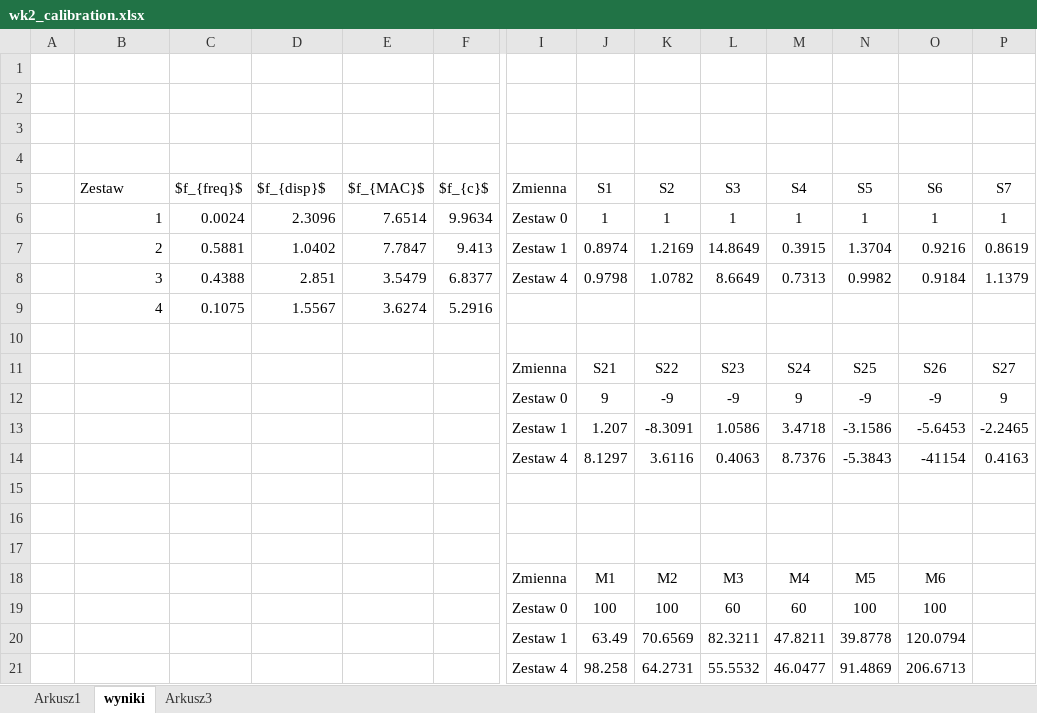
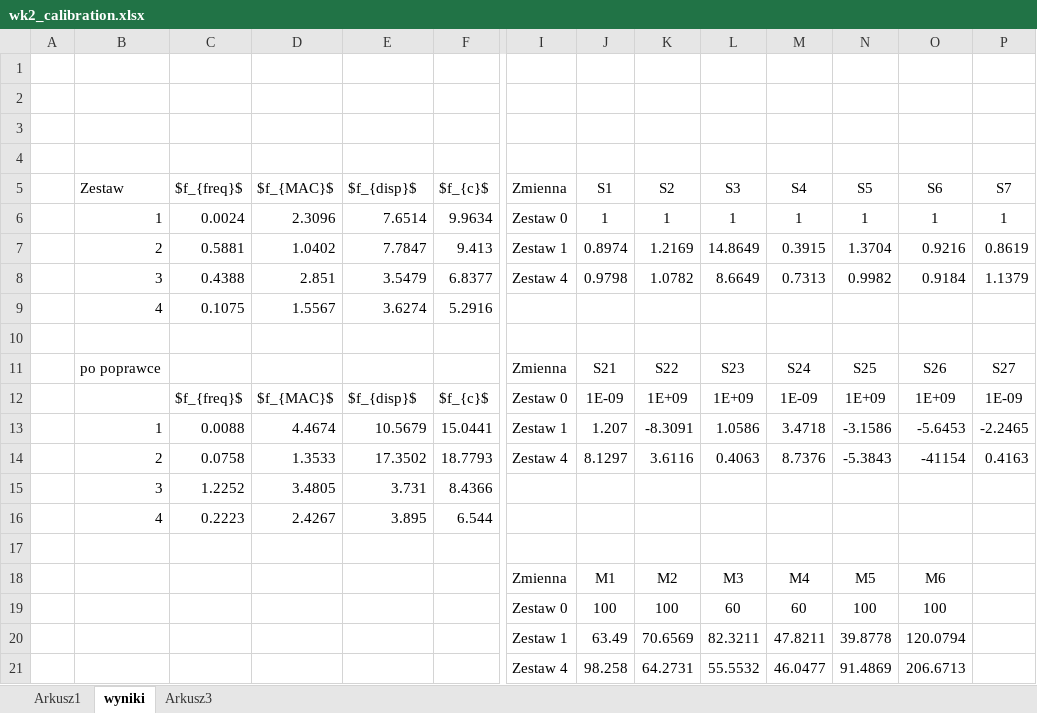
Before and after one commit to PrzemekKali/phd_kali, an Excel workbook: tables/wk2_calibration.xlsx, sheet wyniki, drawn as a sheet; only a part is shown, gaps mark what is left out; values as stored, in another font and other column widths than the file's, no borders; removed rows and columns are numbered as before the commit, all else as after; rows hold the shown columns only; the diff names each change by its address in the sheet, - before the commit and + after, or states it on an @@ line.

```diff
--- a/tables/wk2_calibration.xlsx (sheet wyniki)
+++ b/tables/wk2_calibration.xlsx (sheet wyniki)
-D5: $f_{disp}$
+D5: $f_{MAC}$
-E5: $f_{MAC}$
+E5: $f_{disp}$
-B11 (Zestaw): (empty)
+B11 (Zestaw): po poprawce
-row 12:  |  |  |  |  |  | Zestaw 0 | 9 | -9 | -9 | 9 | -9 | -9 | 9
+row 12:  |  | $f_{freq}$ | $f_{MAC}$ | $f_{disp}$ | $f_{c}$ | Zestaw 0 | 1E-09 | 1E+09 | 1E+09 | 1E-09 | 1E+09 | 1E+09 | 1E-09
-B13 (Zestaw): (empty)
+B13 (Zestaw): 1
-C13 ($f_{freq}$): (empty)
+C13 ($f_{freq}$): 0.0088
-D13 ($f_{MAC}$): (empty)
+D13 ($f_{MAC}$): 4.4674
-E13 ($f_{disp}$): (empty)
+E13 ($f_{disp}$): 10.5679
-F13 ($f_{c}$): (empty)
+F13 ($f_{c}$): 15.0441
-B14 (Zestaw): (empty)
+B14 (Zestaw): 2
-C14 ($f_{freq}$): (empty)
+C14 ($f_{freq}$): 0.0758
-D14 ($f_{MAC}$): (empty)
+D14 ($f_{MAC}$): 1.3533
-E14 ($f_{disp}$): (empty)
+E14 ($f_{disp}$): 17.3502
-F14 ($f_{c}$): (empty)
+F14 ($f_{c}$): 18.7793
-row 15: (empty)
+row 15:  | 3 | 1.2252 | 3.4805 | 3.731 | 8.4366
-row 16: (empty)
+row 16:  | 4 | 0.2223 | 2.4267 | 3.895 | 6.544
```
Also changed, not shown: sheet Arkusz3, 20 other files.
